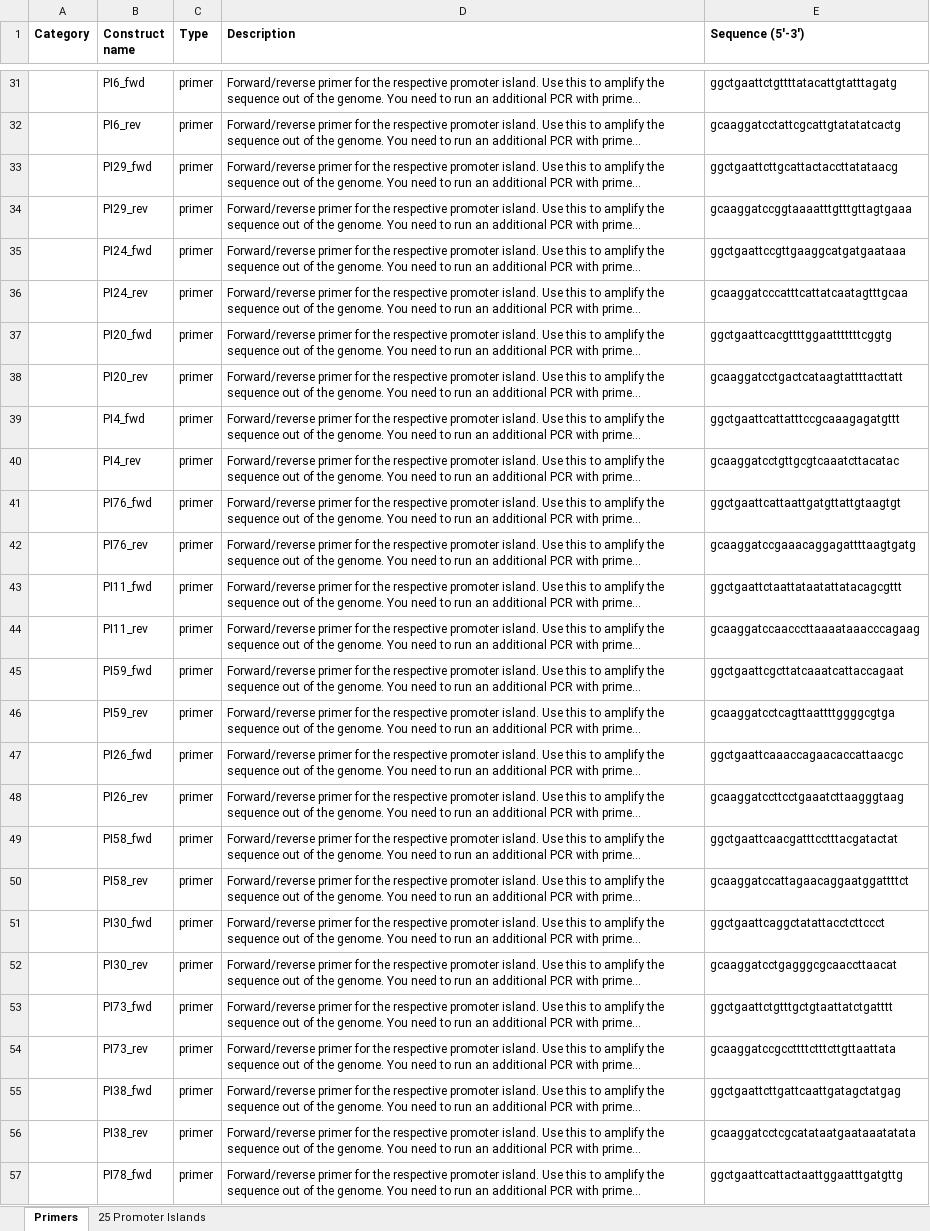
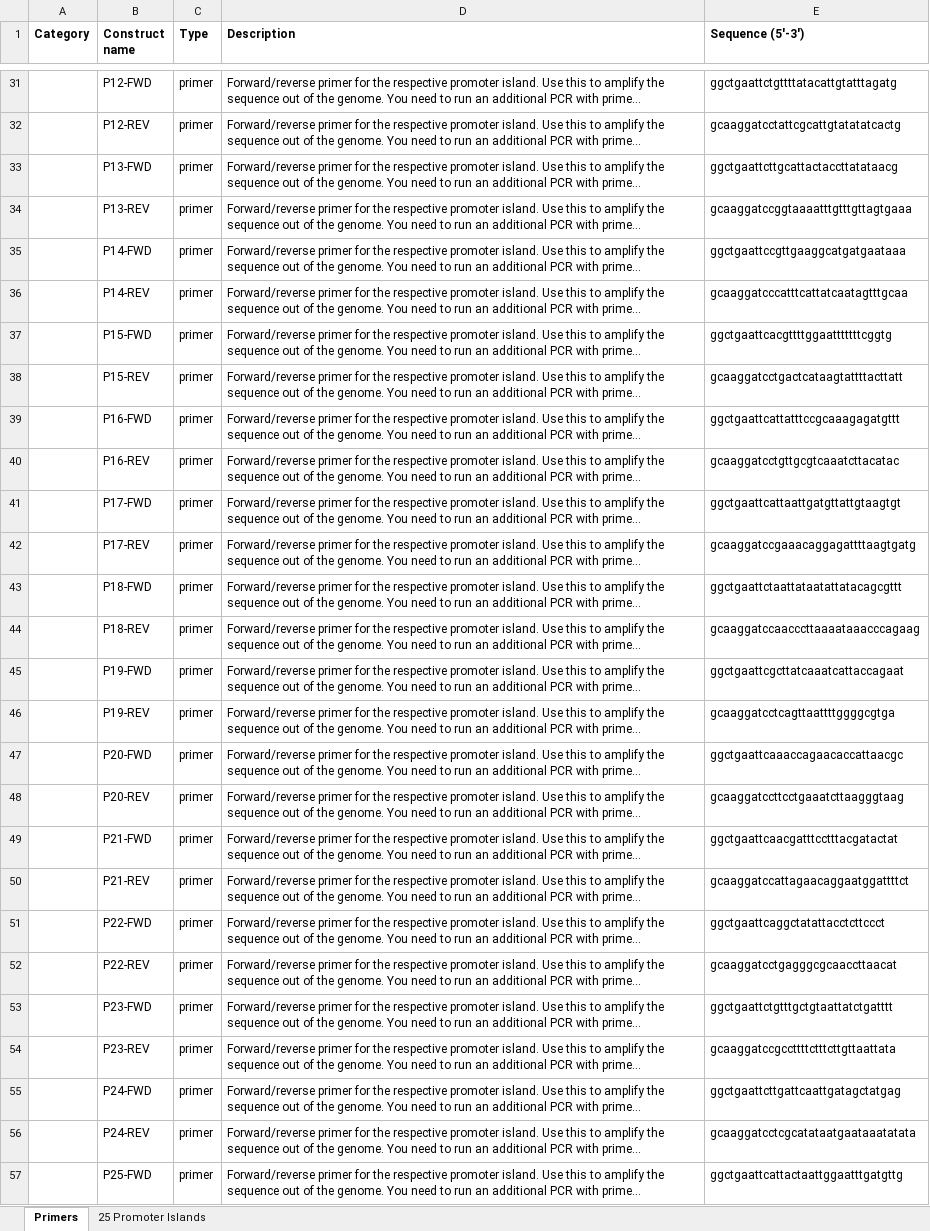
Before and after one commit to tfuqua95/promoter_islands, an Excel workbook: Data_S1.xlsx, sheet Primers, drawn as a sheet; only a part is shown, gaps mark what is left out; long unchanged cells end in …; values as stored, in another font and other column widths than the file's, no borders; the diff covers the shown part only; the diff names each change by its address in the sheet, - before the commit and + after, or states it on an @@ line.

```diff
--- a/Data_S1.xlsx (sheet Primers)
+++ b/Data_S1.xlsx (sheet Primers)
-B31 (Construct name): PI6_fwd
+B31 (Construct name): P12-FWD
-B32 (Construct name): PI6_rev
+B32 (Construct name): P12-REV
-B33 (Construct name): PI29_fwd
+B33 (Construct name): P13-FWD
-B34 (Construct name): PI29_rev
+B34 (Construct name): P13-REV
-B35 (Construct name): PI24_fwd
+B35 (Construct name): P14-FWD
-B36 (Construct name): PI24_rev
+B36 (Construct name): P14-REV
-B37 (Construct name): PI20_fwd
+B37 (Construct name): P15-FWD
-B38 (Construct name): PI20_rev
+B38 (Construct name): P15-REV
-B39 (Construct name): PI4_fwd
+B39 (Construct name): P16-FWD
-B40 (Construct name): PI4_rev
+B40 (Construct name): P16-REV
-B41 (Construct name): PI76_fwd
+B41 (Construct name): P17-FWD
-B42 (Construct name): PI76_rev
+B42 (Construct name): P17-REV
-B43 (Construct name): PI11_fwd
+B43 (Construct name): P18-FWD
-B44 (Construct name): PI11_rev
+B44 (Construct name): P18-REV
-B45 (Construct name): PI59_fwd
+B45 (Construct name): P19-FWD
-B46 (Construct name): PI59_rev
+B46 (Construct name): P19-REV
-B47 (Construct name): PI26_fwd
+B47 (Construct name): P20-FWD
-B48 (Construct name): PI26_rev
+B48 (Construct name): P20-REV
-B49 (Construct name): PI58_fwd
+B49 (Construct name): P21-FWD
-B50 (Construct name): PI58_rev
+B50 (Construct name): P21-REV
-B51 (Construct name): PI30_fwd
+B51 (Construct name): P22-FWD
-B52 (Construct name): PI30_rev
+B52 (Construct name): P22-REV
-B53 (Construct name): PI73_fwd
+B53 (Construct name): P23-FWD
-B54 (Construct name): PI73_rev
+B54 (Construct name): P23-REV
-B55 (Construct name): PI38_fwd
+B55 (Construct name): P24-FWD
-B56 (Construct name): PI38_rev
+B56 (Construct name): P24-REV
-B57 (Construct name): PI78_fwd
+B57 (Construct name): P25-FWD
```
Also changed, not shown: 25 edited cells elsewhere in this sheet, sheet 25 Promoter Islands, 6 other files.
